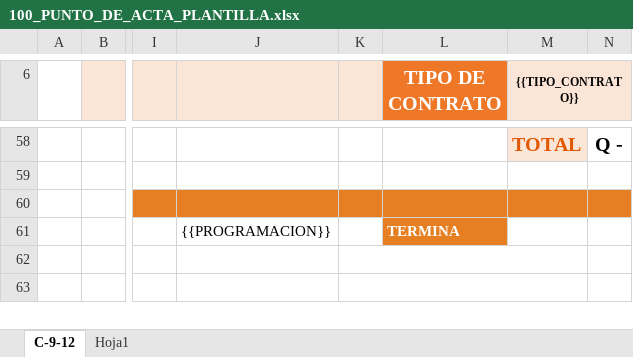
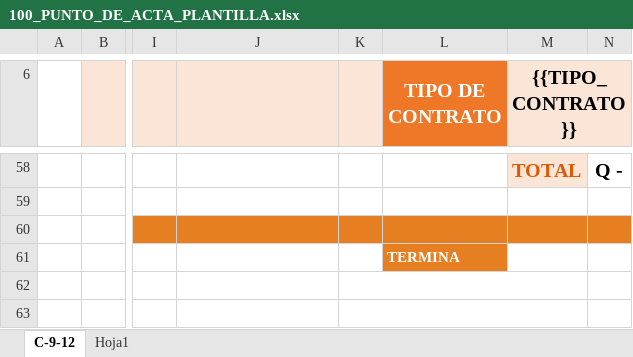
Before and after one commit to xoicito/Puntos-De-Acta, an Excel workbook: templates/100_PUNTO_DE_ACTA_PLANTILLA.xlsx, sheet C-9-12, drawn as a sheet; only a part is shown, gaps mark what is left out; values as stored, in another font and other column widths than the file's, no borders; charts and pictures not drawn; the diff names each change by its address in the sheet, - before the commit and + after, or states it on an @@ line.

Commit message:
Add files via upload

```diff
--- a/templates/100_PUNTO_DE_ACTA_PLANTILLA.xlsx (sheet C-9-12)
+++ b/templates/100_PUNTO_DE_ACTA_PLANTILLA.xlsx (sheet C-9-12)
@@ M6 text size: larger @@
-J61: {{PROGRAMACION}}
+J61: (empty)
```
